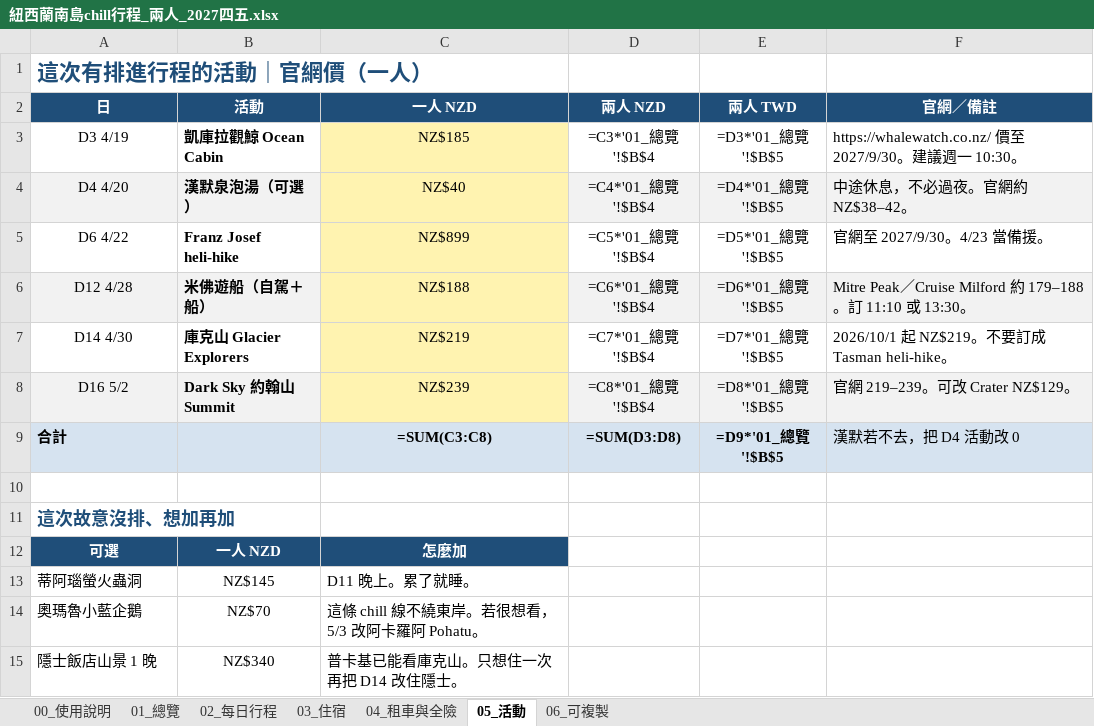
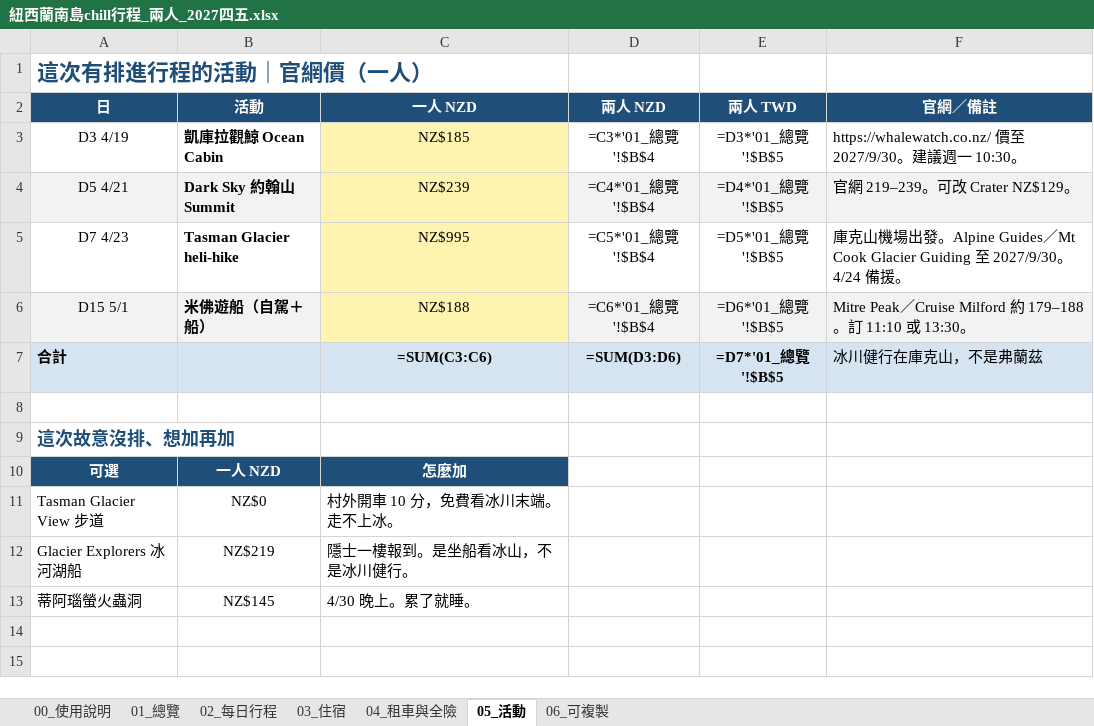
Before and after one commit to max123465/Label_tool, an Excel workbook: travel/nz-south-island-chill-2027apr/紐西蘭南島chill行程_兩人_2027四五.xlsx, sheet 05_活動, drawn as a sheet; values as stored, in another font and other column widths than the file's, no borders; formulas without a stored value are shown as written; removed rows and columns are numbered as before the commit, all else as after; the diff names each change by its address in the sheet, - before the commit and + after, or states it on an @@ line.

```diff
--- a/travel/nz-south-island-chill-2027apr/紐西蘭南島chill行程_兩人_2027四五.xlsx (sheet 05_活動)
+++ b/travel/nz-south-island-chill-2027apr/紐西蘭南島chill行程_兩人_2027四五.xlsx (sheet 05_活動)
-row 4: D4 4/20 | 漢默泉泡湯（可選） | NZ$40 | =C4*'01_總覽'!$B$4 | =D4*'01_總覽'!$B$5 | 中途休息，不必過夜。官網約 NZ$38–42。
+row 4: D5 4/21 | Dark Sky 約翰山 Summit | NZ$239 | =C4*'01_總覽'!$B$4 | =D4*'01_總覽'!$B$5 | 官網 219–239。可改 Crater NZ$129。
-A5 (日): D6 4/22
+A5 (日): D7 4/23
-B5 (活動): Franz Josef heli-hike
+B5 (活動): Tasman Glacier heli-hike
-C5 (一人 NZD): NZ$899
+C5 (一人 NZD): NZ$995
-F5 (官網／備註): 官網至 2027/9/30。4/23 當備援。
+F5 (官網／備註): 庫克山機場出發。Alpine Guides／Mt Cook Glacier Guiding 至 2027/9/30。4/24 備援。
-A6 (日): D12 4/28
+A6 (日): D15 5/1
-row 7: D14 4/30 | 庫克山 Glacier Explorers | NZ$219 | =C7*'01_總覽'!$B$4 | =D7*'01_總覽'!$B$5 | 2026/10/1 起 NZ$219。不要訂成 Tasman heli-hike。
-row 8: D16 5/2 | Dark Sky 約翰山 Summit | NZ$239 | =C8*'01_總覽'!$B$4 | =D8*'01_總覽'!$B$5 | 官網 219–239。可改 Crater NZ$129。
-C7 (一人 NZD): =SUM(C3:C8)
+C7 (一人 NZD): =SUM(C3:C6)
-D7 (兩人 NZD): =SUM(D3:D8)
+D7 (兩人 NZD): =SUM(D3:D6)
-E7 (兩人 TWD): =D9*'01_總覽'!$B$5
+E7 (兩人 TWD): =D7*'01_總覽'!$B$5
-F7 (官網／備註): 漢默若不去，把 D4 活動改 0
+F7 (官網／備註): 冰川健行在庫克山，不是弗蘭茲
+row 11: Tasman Glacier View 步道 | NZ$0 | 村外開車 10 分，免費看冰川末端。走不上冰。
+row 12: Glacier Explorers 冰河湖船 | NZ$219 | 隱士一樓報到。是坐船看冰山，不是冰川健行。
-C13 (一人 NZD): D11 晚上。累了就睡。
+C13 (一人 NZD): 4/30 晚上。累了就睡。
-row 14: 奧瑪魯小藍企鵝 | NZ$70 | 這條 chill 線不繞東岸。若很想看，5/3 改阿卡羅阿 Pohatu。
-row 15: 隱士飯店山景 1 晚 | NZ$340 | 普卡基已能看庫克山。只想住一次再把 D14 改住隱士。
```
Also changed, not shown: sheet 02_每日行程, sheet 06_可複製, sheet 03_住宿, sheet 01_總覽, sheet 00_使用說明, sheet 04_租車與全險, travel/nz-south-island-chill-2027apr/NZ_South_Island_chill_2pax_2027apr.xlsx, 7 other files.
